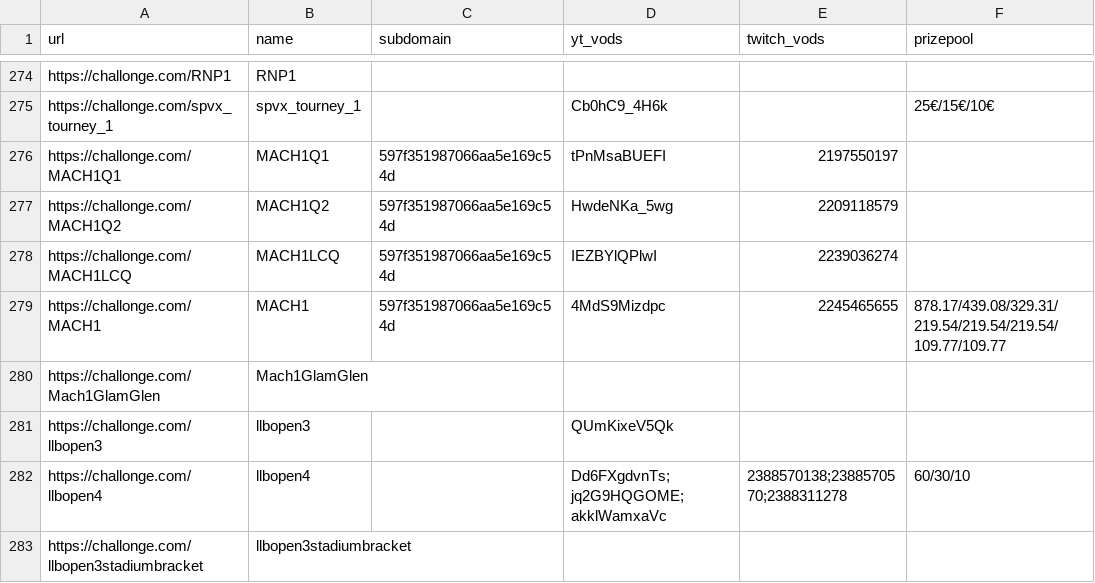
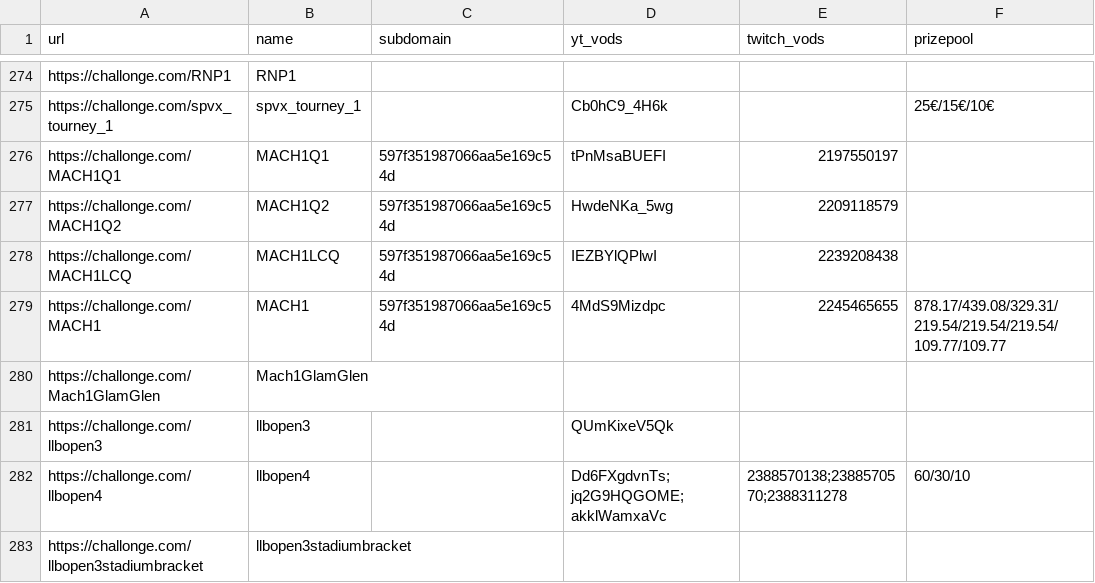
Before and after one commit to aTastyT0ast/llbpro, a CSV file: challonge/challonge_tourneys.csv, drawn as a sheet; only a part is shown, gaps mark what is left out.

```diff
--- a/challonge/challonge_tourneys.csv
+++ b/challonge/challonge_tourneys.csv
@@ -277,3 +277,3 @@ https://challonge.com/MACH1Q1,MACH1Q1,597f351987066aa5e169c54d,tPnMsaBUEFI,21975
 https://challonge.com/MACH1Q2,MACH1Q2,597f351987066aa5e169c54d,HwdeNKa_5wg,2209118579,
-https://challonge.com/MACH1LCQ,MACH1LCQ,597f351987066aa5e169c54d,IEZBYlQPlwI,2239036274,
+https://challonge.com/MACH1LCQ,MACH1LCQ,597f351987066aa5e169c54d,IEZBYlQPlwI,2239208438,
 https://challonge.com/MACH1,MACH1,597f351987066aa5e169c54d,4MdS9Mizdpc,2245465655,878.17/439.08/329.31/219.54/219.54/219.54/109.77/109.77
```
Also changed, not shown: ranking-calculation/assets/el_grande_mapping.csv, 5 other files.
